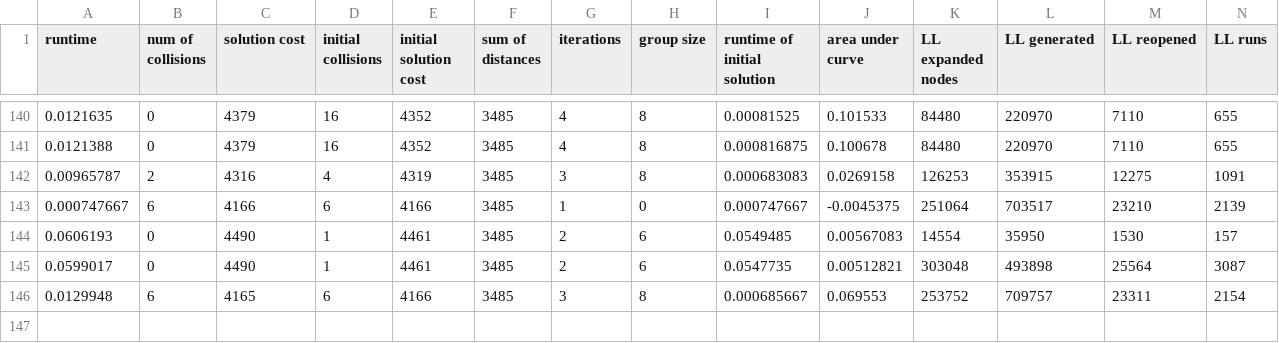
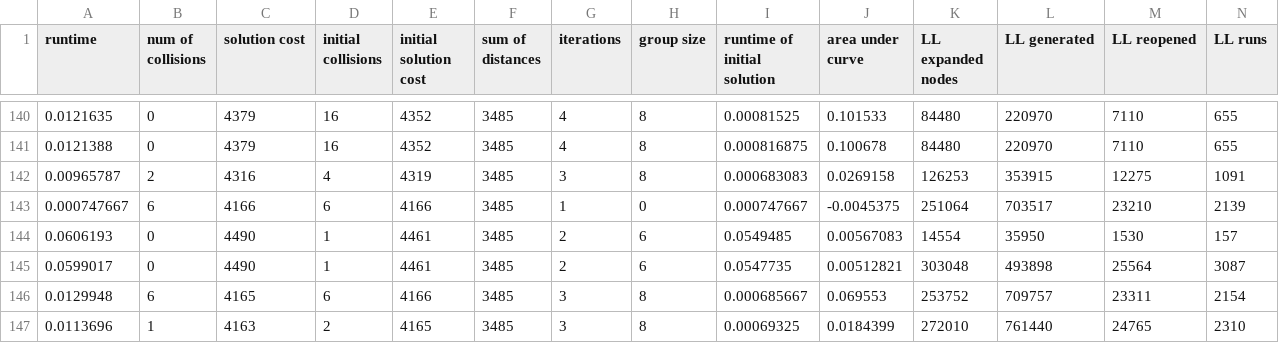
Before and after one commit to JarekKusak/MAPF-LNS2_new_destroy_and_repair_operator_SAT, a CSV file: test-initLNS.csv, drawn as a sheet; only a part is shown, gaps mark what is left out; rows hold the shown columns only; the diff names each change by its address in the sheet, - before the commit and + after, or states it on an @@ line.

```diff
--- a/test-initLNS.csv
+++ b/test-initLNS.csv
+row 147: 0.0113696 | 1 | 4163 | 2 | 4165 | 3485 | 3 | 8 | 0.00069325 | 0.0184399 | 272010 | 761440 | 24765 | 2310
```
Also changed, not shown: test-LNS.csv, 15 other files.
